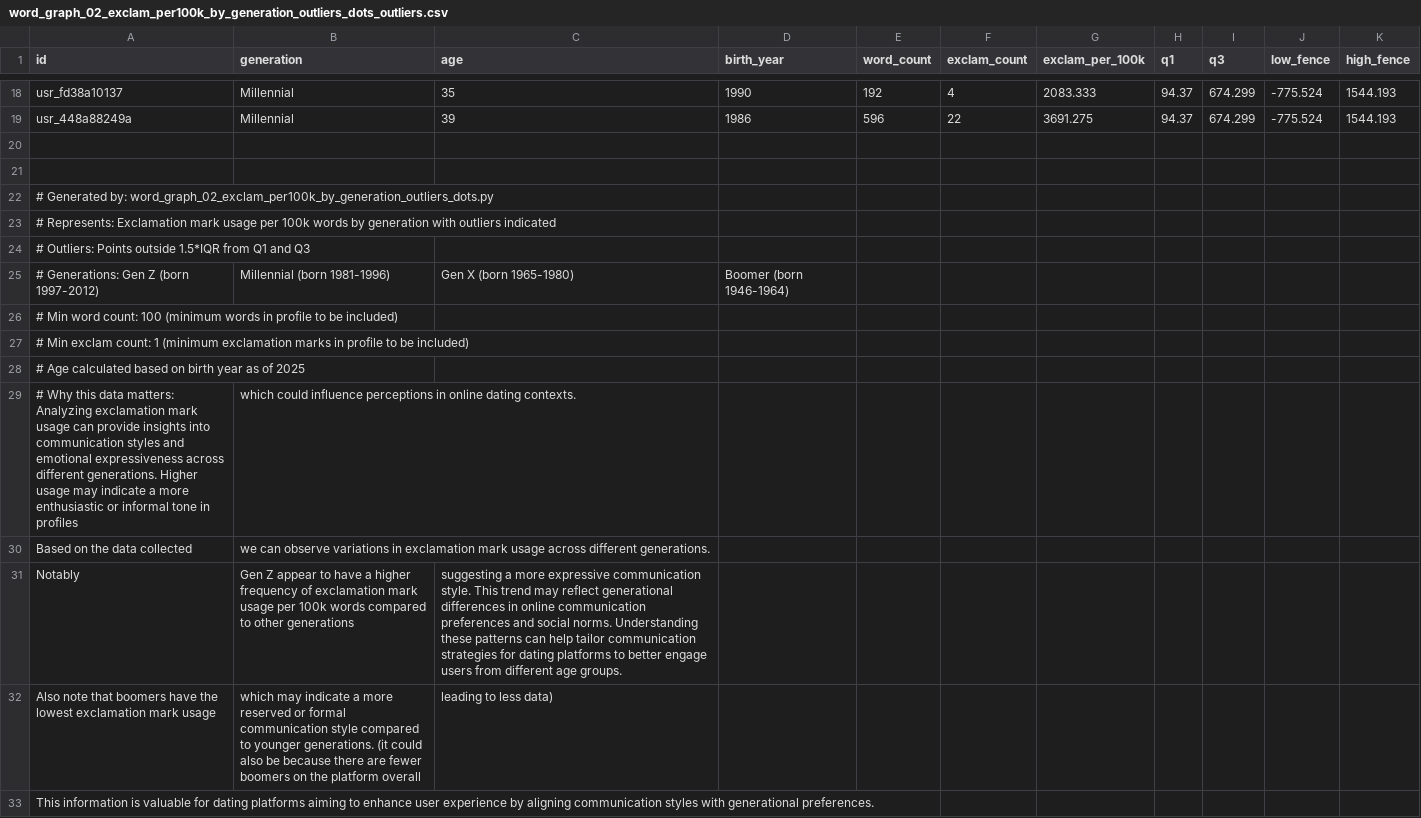
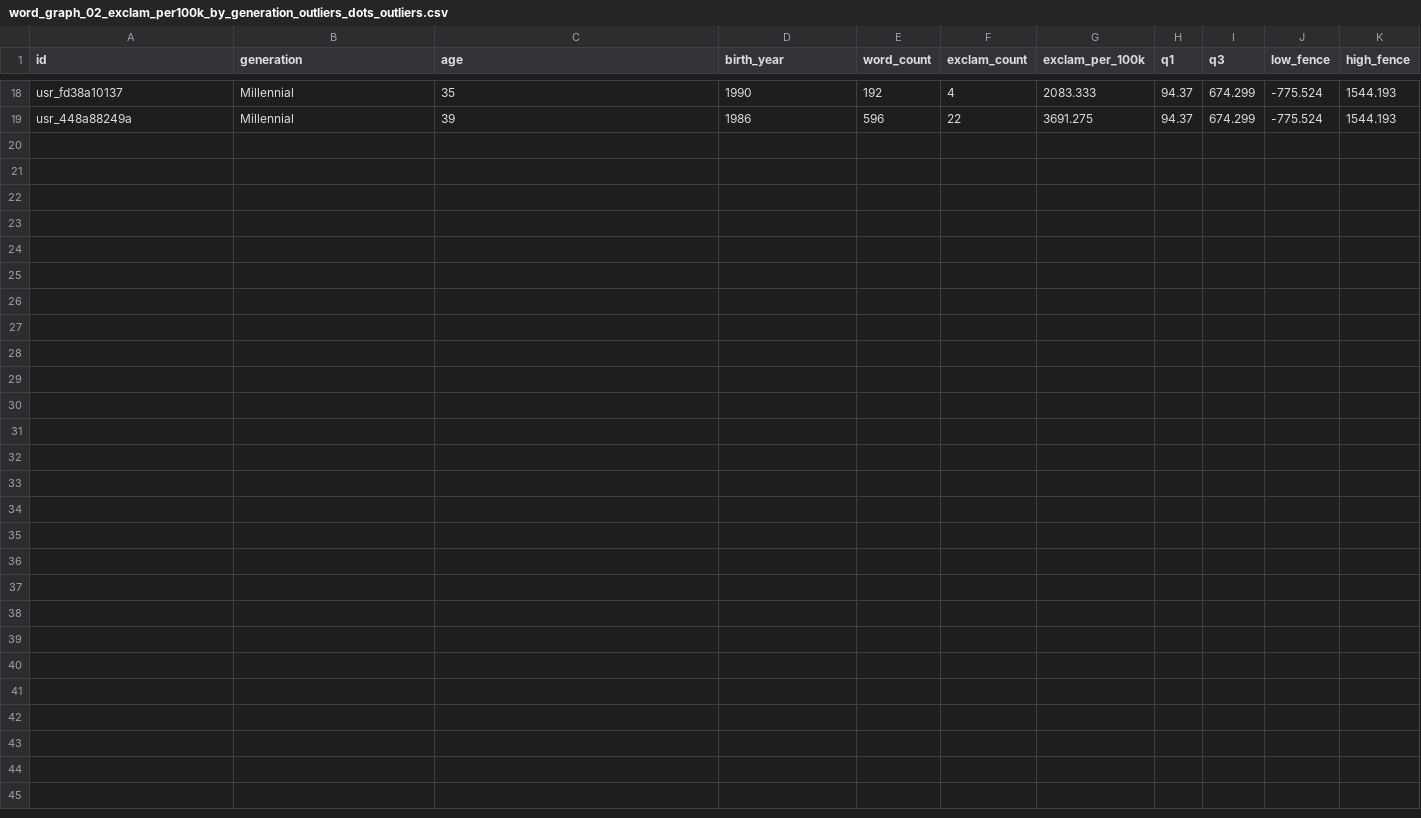
Before and after one commit to TreesaAbraham/DateMeDirectory, a CSV file: data/charts/graphscsv/word_graph_02_exclam_per100k_by_generation_outliers_dots_outliers.csv, drawn as a sheet; only a part is shown, gaps mark what is left out.

```diff
--- a/data/charts/graphscsv/word_graph_02_exclam_per100k_by_generation_outliers_dots_outliers.csv
+++ b/data/charts/graphscsv/word_graph_02_exclam_per100k_by_generation_outliers_dots_outliers.csv
@@ -19,15 +19 @@ usr_fd38a10137,Millennial,35,1990,192,4,2083.333,94.37,674.299,-775.524,1544.193
 usr_448a88249a,Millennial,39,1986,596,22,3691.275,94.37,674.299,-775.524,1544.193
-
-
-# Generated by: word_graph_02_exclam_per100k_by_generation_outliers_dots.py
-# Represents: Exclamation mark usage per 100k words by generation with outliers indicated
-# Outliers: Points outside 1.5*IQR from Q1 and Q3
-# Generations: Gen Z (born 1997-2012), Millennial (born 1981-1996), Gen X (born 1965-1980), Boomer (born 1946-1964)
-# Min word count: 100 (minimum words in profile to be included)
-# Min exclam count: 1 (minimum exclamation marks in profile to be included)
-# Age calculated based on birth year as of 2025
-# Why this data matters: Analyzing exclamation mark usage can provide insights into communication styles and emotional expressiveness across different generations. Higher usage may indicate a more enthusiastic or informal tone in profiles, which could influence perceptions in online dating contexts.
-Based on the data collected, we can observe variations in exclamation mark usage across different generations.
-Notably, Gen Z appear to have a higher frequency of exclamation mark usage per 100k words compared to other generations, suggesting a more expressive communication style. This trend may reflect generational differences in online communication preferences and social norms. Understanding these patterns can help tailor communication strategies for dating platforms to better engage users from different age groups.
-Also note that boomers have the lowest exclamation mark usage, which may indicate a more reserved or formal communication style compared to younger generations. (it could also be because there are fewer boomers on the platform overall, leading to less data)
-This information is valuable for dating platforms aiming to enhance user experience by aligning communication styles with generational preferences.
```
Also changed, not shown: data/charts/graphscsv/word_graph_02_exclam_per100k_by_generation_per_profile.csv, data/charts/graphscsv/word_graph_03_complexity_by_interest_gender_per_profile.csv, 16 other files.
